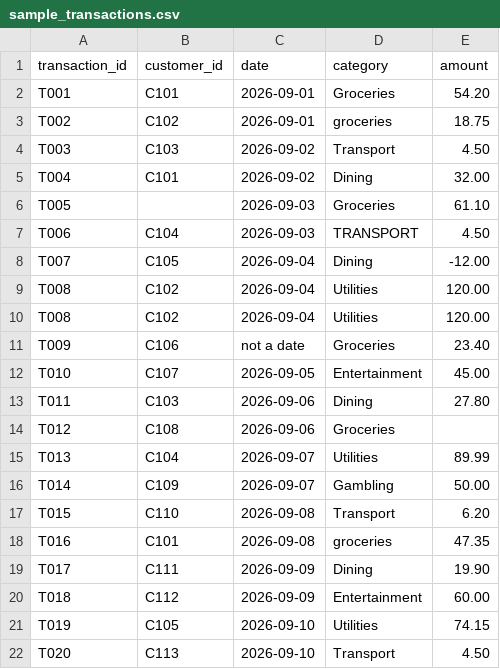
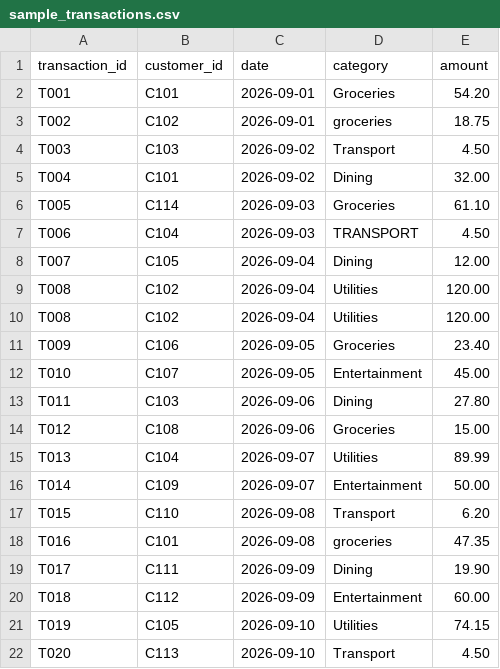
Before and after one commit to Ziqi15/data-quality-pipeline, a CSV file: data/sample_transactions.csv, drawn as a sheet.

Commit message:
Fix invalid rows flagged by quality checks (closes #3)

```diff
--- a/data/sample_transactions.csv
+++ b/data/sample_transactions.csv
@@ -5,13 +5,13 @@ T003,C103,2026-09-02,Transport,4.50
 T004,C101,2026-09-02,Dining,32.00
-T005,,2026-09-03,Groceries,61.10
+T005,C114,2026-09-03,Groceries,61.10
 T006,C104,2026-09-03,TRANSPORT,4.50
-T007,C105,2026-09-04,Dining,-12.00
+T007,C105,2026-09-04,Dining,12.00
 T008,C102,2026-09-04,Utilities,120.00
 T008,C102,2026-09-04,Utilities,120.00
-T009,C106,not a date,Groceries,23.40
+T009,C106,2026-09-05,Groceries,23.40
 T010,C107,2026-09-05,Entertainment,45.00
 T011,C103,2026-09-06,Dining,27.80
-T012,C108,2026-09-06,Groceries,
+T012,C108,2026-09-06,Groceries,15.00
 T013,C104,2026-09-07,Utilities,89.99
-T014,C109,2026-09-07,Gambling,50.00
+T014,C109,2026-09-07,Entertainment,50.00
 T015,C110,2026-09-08,Transport,6.20
```
